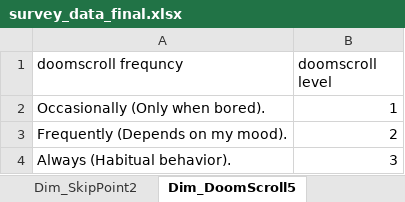
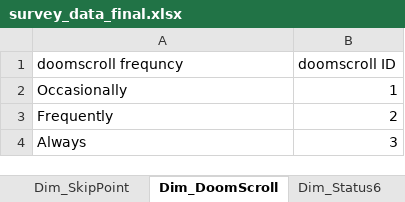
Before and after one commit to yossefhaytham/Population-Health, an Excel workbook: Processed_Data/survey_data_final.xlsx, sheet Dim_DoomScroll, drawn as a sheet; values as stored, in another font and other column widths than the file's, no borders; table styles not drawn; the diff names each change by its address in the sheet, - before the commit and + after, or states it on an @@ line.

```diff
--- a/Processed_Data/survey_data_final.xlsx (sheet Dim_DoomScroll)
+++ b/Processed_Data/survey_data_final.xlsx (sheet Dim_DoomScroll)
-sheet tab: Dim_SkipPoint2
+sheet tab: Dim_SkipPoint
-sheet tab: Dim_DoomScroll5
+sheet tab: Dim_DoomScroll
-B1: doomscroll level
+B1: doomscroll ID
-A2 (doomscroll frequncy): Occasionally (Only when bored).
+A2 (doomscroll frequncy): Occasionally
-A3 (doomscroll frequncy): Frequently (Depends on my mood).
+A3 (doomscroll frequncy): Frequently
-A4 (doomscroll frequncy): Always (Habitual behavior).
+A4 (doomscroll frequncy): Always
```
Also changed, not shown: sheet survey_data_edited, sheet Dim_StayFactor, sheet Dim_ContentFormat, sheet Dim_SkipPoint, sheet Dim_VisualEffect, other sheet tabs.
